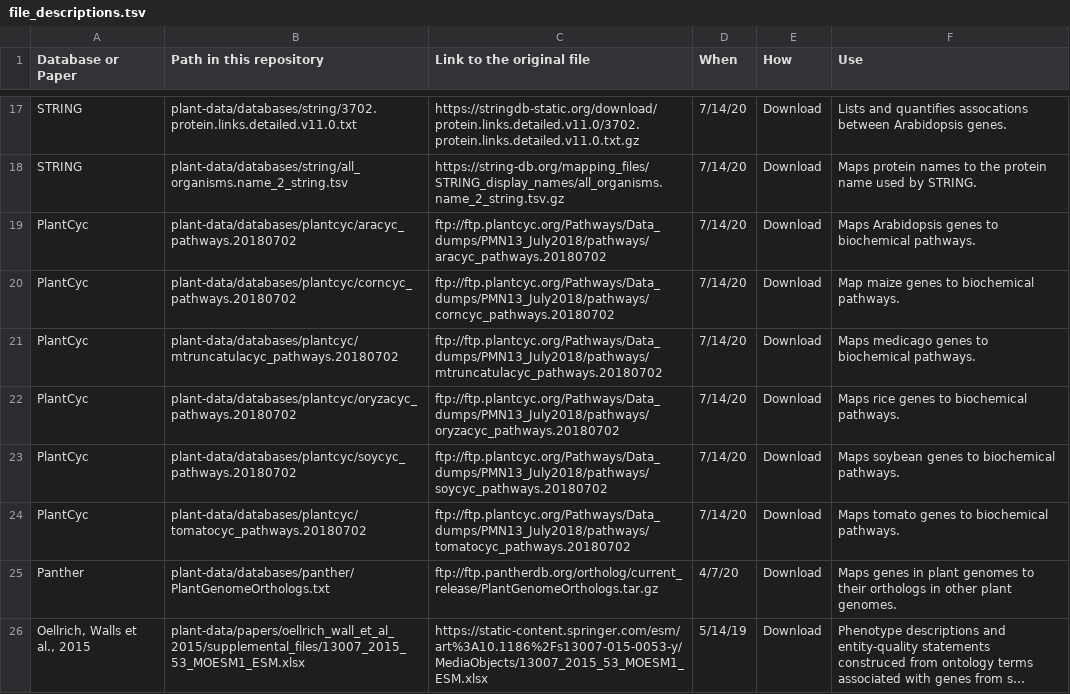
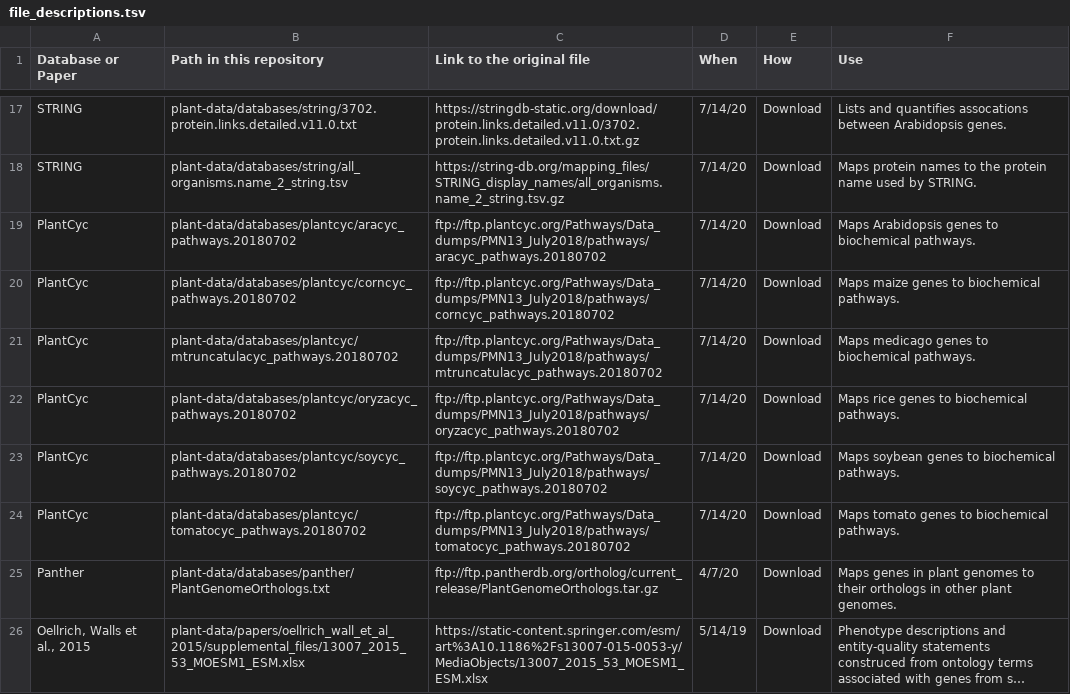
Before and after one commit to irbraun/plant-data, a TSV file: file_descriptions.tsv, drawn as a sheet; only a part is shown, gaps mark what is left out; long unchanged cells end in ….

Commit message:
fixing typos

```diff
--- a/file_descriptions.tsv
+++ b/file_descriptions.tsv
@@ -19,3 +19,3 @@ STRING	plant-data/databases/string/all_organisms.name_2_string.tsv	https://strin
 PlantCyc	plant-data/databases/plantcyc/aracyc_pathways.20180702	ftp://ftp.plantcyc.org/Pathways/Data_dumps/PMN13_July2018/pathways/aracyc_pathways.20180702	7/14/20	Download	Maps Arabidopsis genes to biochemical pathways.
-PlantCyc	plant-data/databases/plantcyc/corncyc_pathways.20180702	ftp://ftp.plantcyc.org/Pathways/Data_dumps/PMN13_July2018/pathways/corncyc_pathways.20180702	7/14/20	Download	Map maize genes to biochemical pathways.
+PlantCyc	plant-data/databases/plantcyc/corncyc_pathways.20180702	ftp://ftp.plantcyc.org/Pathways/Data_dumps/PMN13_July2018/pathways/corncyc_pathways.20180702	7/14/20	Download	Maps maize genes to biochemical pathways.
 PlantCyc	plant-data/databases/plantcyc/mtruncatulacyc_pathways.20180702	ftp://ftp.plantcyc.org/Pathways/Data_dumps/PMN13_July2018/pathways/mtruncatulacyc_pathways.20180702	7/14/20	Download	Maps medicago genes to biochemical pathways.
```
